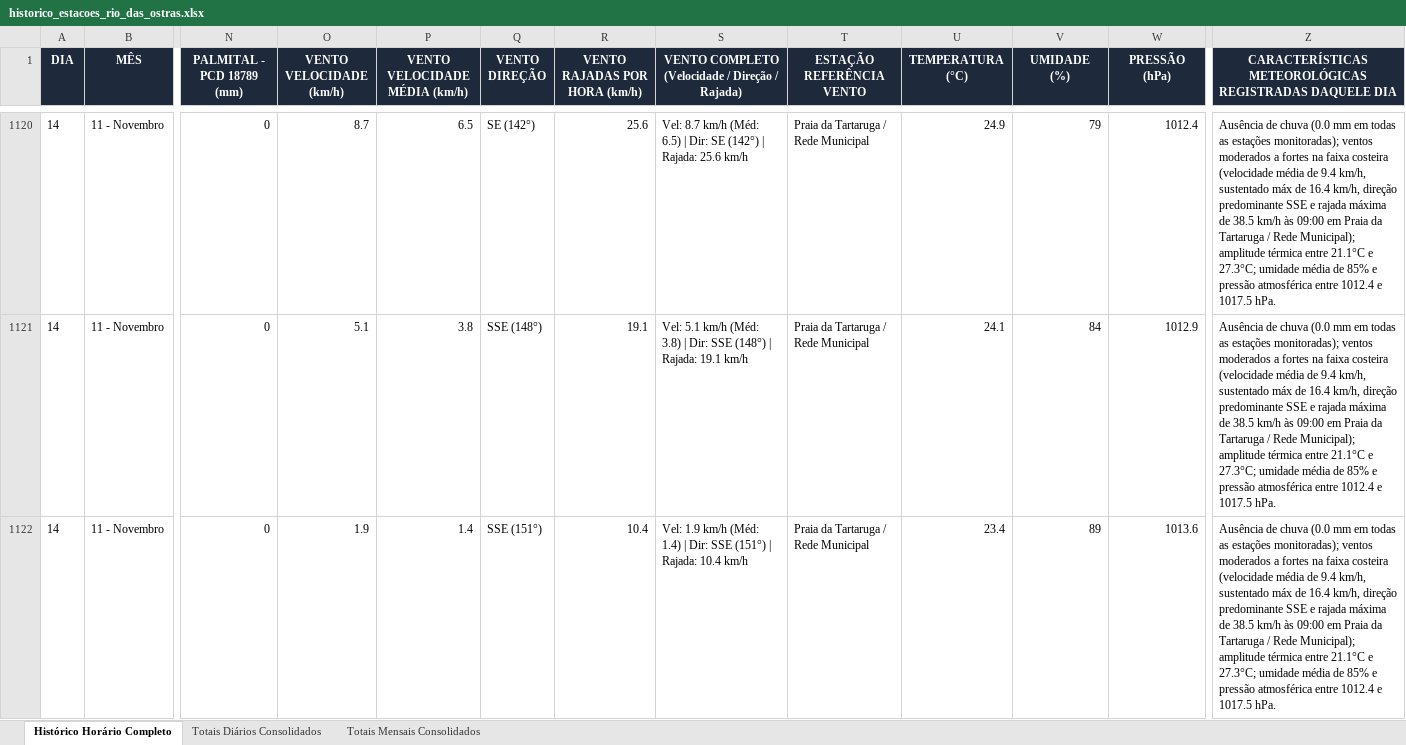
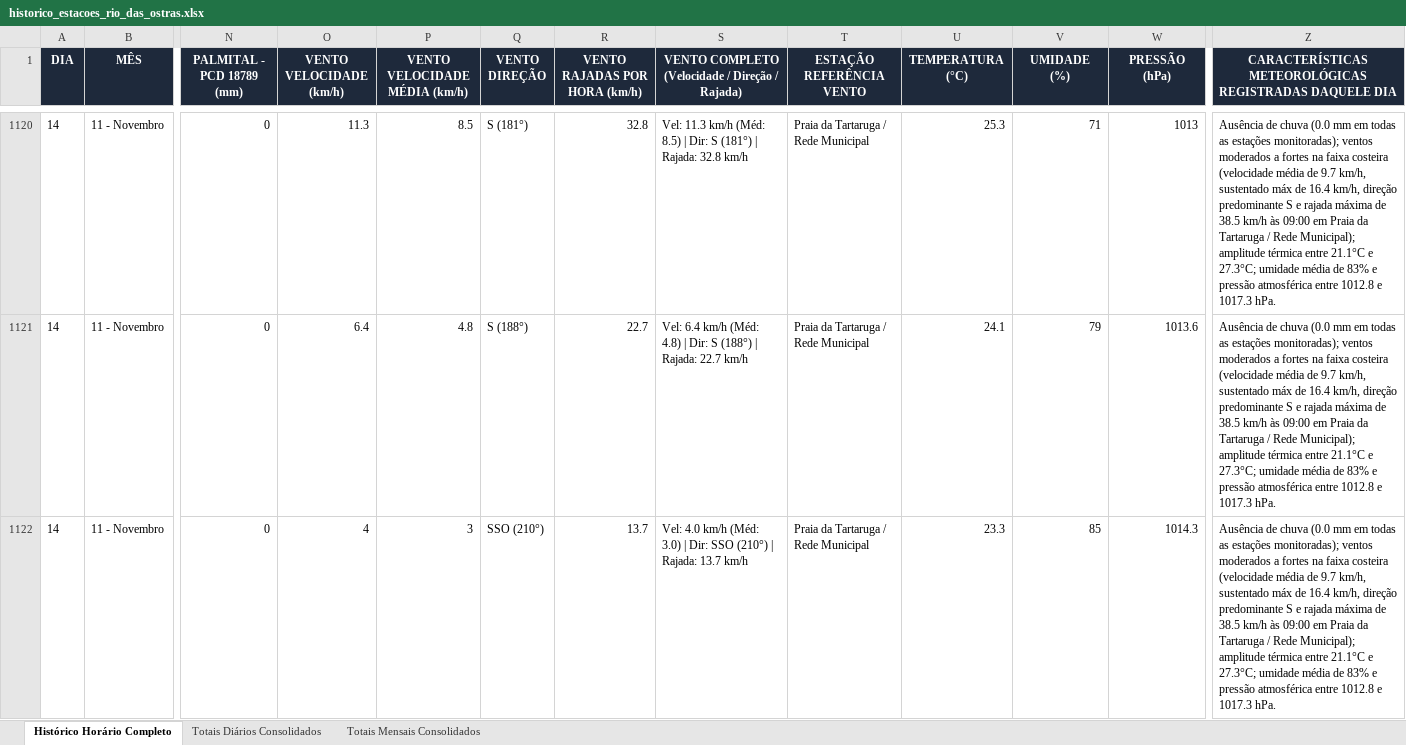
Before and after one commit to deborapessanha94-netizen/tempo-rio-das-ostras, an Excel workbook: docs/historico_estacoes_rio_das_ostras.xlsx, sheet Histórico Horário Completo, drawn as a sheet; only a part is shown, gaps mark what is left out; values as stored, in another font and other column widths than the file's, no borders; the diff covers the shown part only; the diff names each change by its address in the sheet, - before the commit and + after, or states it on an @@ line.

```diff
--- a/docs/historico_estacoes_rio_das_ostras.xlsx (sheet Histórico Horário Completo)
+++ b/docs/historico_estacoes_rio_das_ostras.xlsx (sheet Histórico Horário Completo)
-O1120 (VENTO VELOCIDADE (km/h)): 8.7
+O1120 (VENTO VELOCIDADE (km/h)): 11.3
-P1120 (VENTO VELOCIDADE MÉDIA (km/h)): 6.5
+P1120 (VENTO VELOCIDADE MÉDIA (km/h)): 8.5
-Q1120 (VENTO DIREÇÃO): SE (142°)
+Q1120 (VENTO DIREÇÃO): S (181°)
-R1120 (VENTO RAJADAS POR HORA (km/h)): 25.6
+R1120 (VENTO RAJADAS POR HORA (km/h)): 32.8
-S1120: Vel: 8.7 km/h (Méd: 6.5) | Dir: SE (142°) | Rajada: 25.6 km/h
+S1120: Vel: 11.3 km/h (Méd: 8.5) | Dir: S (181°) | Rajada: 32.8 km/h
-U1120 (TEMPERATURA (°C)): 24.9
+U1120 (TEMPERATURA (°C)): 25.3
-V1120 (UMIDADE (%)): 79
+V1120 (UMIDADE (%)): 71
-W1120 (PRESSÃO (hPa)): 1012.4
+W1120 (PRESSÃO (hPa)): 1013
-Z1120:Z1122: …média de 9.4 km/h, sustentado máx de 16.4 km/h, direção predominante SSE e rajada máxima de 38.5 km/h às 09:00 em Praia da Tartaruga / Rede Municipal); amplitude térmica entre 21.1°C e 27.3°C; umidade média de 85% e pressão atmosférica entre 1012.4 e 1017.5 hPa.
+Z1120:Z1122: …média de 9.7 km/h, sustentado máx de 16.4 km/h, direção predominante S e rajada máxima de 38.5 km/h às 09:00 em Praia da Tartaruga / Rede Municipal); amplitude térmica entre 21.1°C e 27.3°C; umidade média de 83% e pressão atmosférica entre 1012.8 e 1017.3 hPa.
-O1121 (VENTO VELOCIDADE (km/h)): 5.1
+O1121 (VENTO VELOCIDADE (km/h)): 6.4
-P1121 (VENTO VELOCIDADE MÉDIA (km/h)): 3.8
+P1121 (VENTO VELOCIDADE MÉDIA (km/h)): 4.8
-Q1121 (VENTO DIREÇÃO): SSE (148°)
+Q1121 (VENTO DIREÇÃO): S (188°)
-R1121 (VENTO RAJADAS POR HORA (km/h)): 19.1
+R1121 (VENTO RAJADAS POR HORA (km/h)): 22.7
-S1121: Vel: 5.1 km/h (Méd: 3.8) | Dir: SSE (148°) | Rajada: 19.1 km/h
+S1121: Vel: 6.4 km/h (Méd: 4.8) | Dir: S (188°) | Rajada: 22.7 km/h
-V1121 (UMIDADE (%)): 84
+V1121 (UMIDADE (%)): 79
-W1121 (PRESSÃO (hPa)): 1012.9
+W1121 (PRESSÃO (hPa)): 1013.6
-O1122 (VENTO VELOCIDADE (km/h)): 1.9
+O1122 (VENTO VELOCIDADE (km/h)): 4
-P1122 (VENTO VELOCIDADE MÉDIA (km/h)): 1.4
+P1122 (VENTO VELOCIDADE MÉDIA (km/h)): 3
-Q1122 (VENTO DIREÇÃO): SSE (151°)
+Q1122 (VENTO DIREÇÃO): SSO (210°)
-R1122 (VENTO RAJADAS POR HORA (km/h)): 10.4
+R1122 (VENTO RAJADAS POR HORA (km/h)): 13.7
-S1122: Vel: 1.9 km/h (Méd: 1.4) | Dir: SSE (151°) | Rajada: 10.4 km/h
+S1122: Vel: 4.0 km/h (Méd: 3.0) | Dir: SSO (210°) | Rajada: 13.7 km/h
-U1122 (TEMPERATURA (°C)): 23.4
+U1122 (TEMPERATURA (°C)): 23.3
-V1122 (UMIDADE (%)): 89
+V1122 (UMIDADE (%)): 85
-W1122 (PRESSÃO (hPa)): 1013.6
+W1122 (PRESSÃO (hPa)): 1014.3
```
Also changed, not shown: 1 added row and 63 edited cells elsewhere in this sheet, sheet Totais Diários Consolidados, 21 other files.
